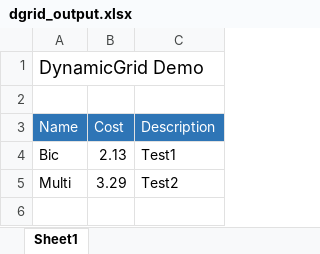
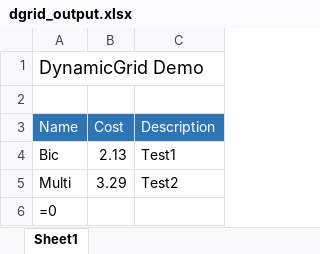
Before and after one commit to MauroWB/JXLS-First-Steps, an Excel workbook: src/main/resources/excel/dgrid_output.xlsx, sheet Sheet1, drawn as a sheet; values as stored, in another font and other column widths than the file's, no borders; formulas without a stored value are shown as written; the diff names each change by its address in the sheet, - before the commit and + after, or states it on an @@ line.

```diff
--- a/src/main/resources/excel/dgrid_output.xlsx (sheet Sheet1)
+++ b/src/main/resources/excel/dgrid_output.xlsx (sheet Sheet1)
+row 6: =0
```
Also changed, not shown: src/main/resources/excel/dgrid_template.xlsx, target/classes/excel/dgrid_output.xlsx, 16 other files.
